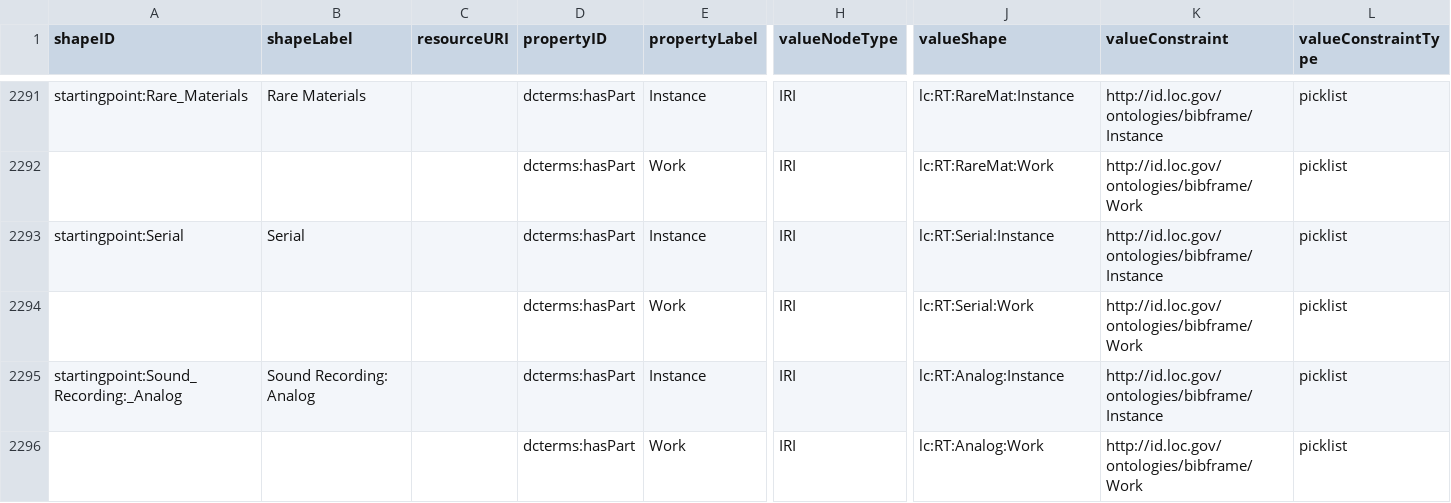
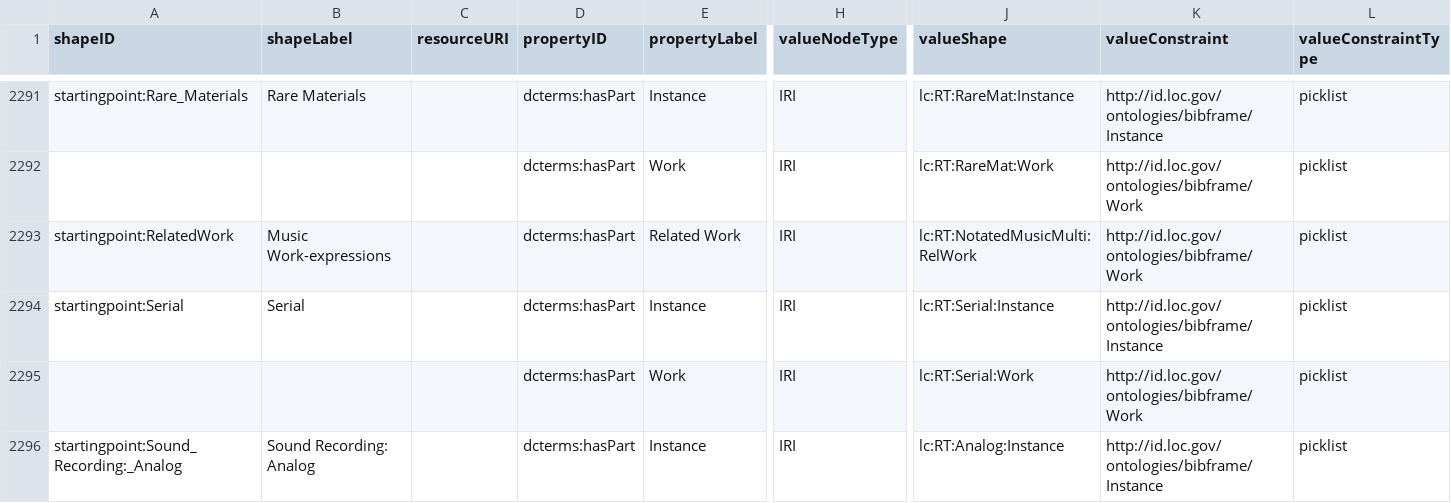
Before and after one commit to lcnetdev/marva-profiles, a CSV file: marva-stage/dctap.csv, drawn as a sheet; only a part is shown, gaps mark what is left out; the shorter side is filled out with more unchanged rows; rows hold the shown columns only; the diff names each change by its address in the sheet, - before the commit and + after, or states it on an @@ line.

Commit message:
Update MARVA profiles

```diff
--- a/marva-stage/dctap.csv
+++ b/marva-stage/dctap.csv
+row 2293: startingpoint:RelatedWork | Music Work-expressions |  | dcterms:hasPart | Related Work | IRI | lc:RT:NotatedMusicMulti:RelWork | http://id.loc.gov/ontologies/bibframe/Work | picklist
```
Also changed, not shown: 2 other files.
